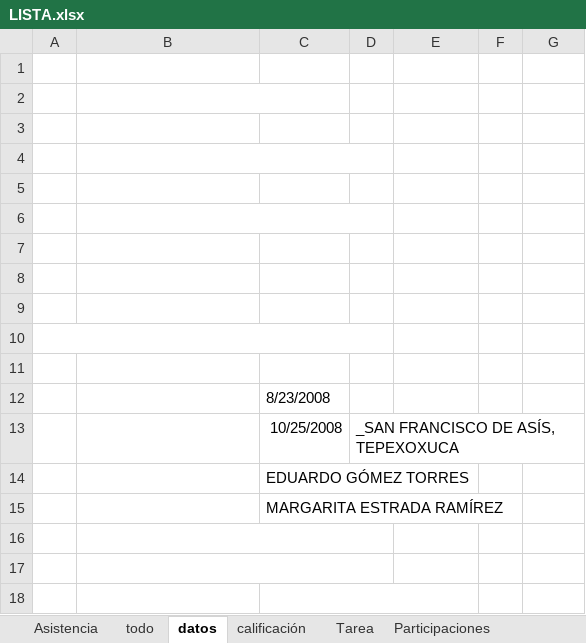
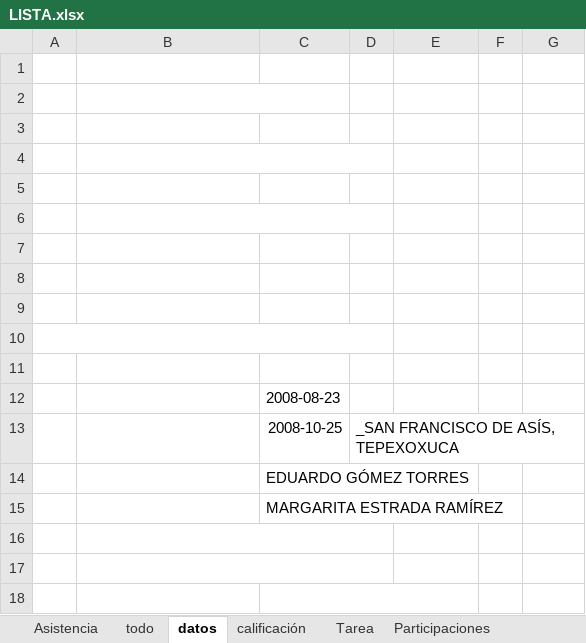
Before and after one commit to DMSISTEMAS/SC, an Excel workbook: LISTA.xlsx, sheet datos, drawn as a sheet; values as stored, in another font and other column widths than the file's, no borders; the diff names each change by its address in the sheet, - before the commit and + after, or states it on an @@ line.

Commit message:
datos

```diff
--- a/LISTA.xlsx (sheet datos)
+++ b/LISTA.xlsx (sheet datos)
-C12: 8/23/2008
+C12: 2008-08-23
-C13: 10/25/2008
+C13: 2008-10-25
```
Also changed, not shown: sheet todo, 3 other files.
